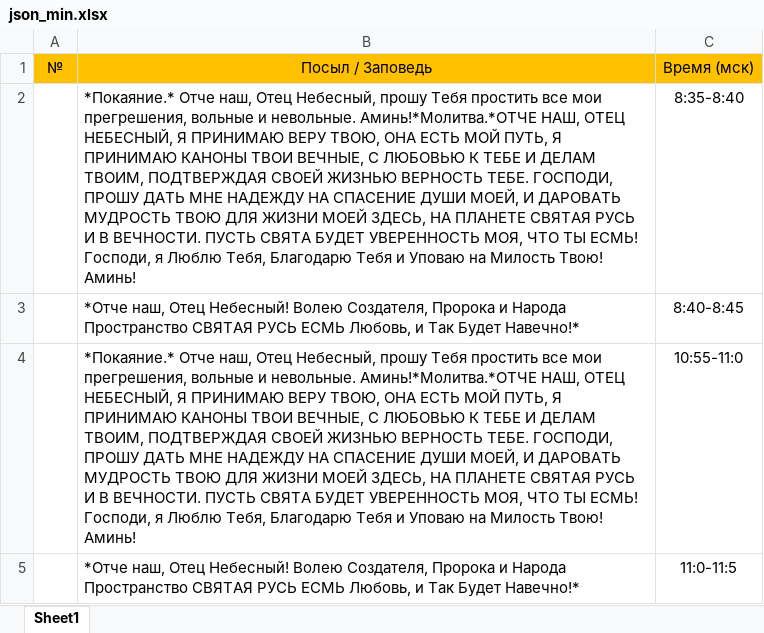
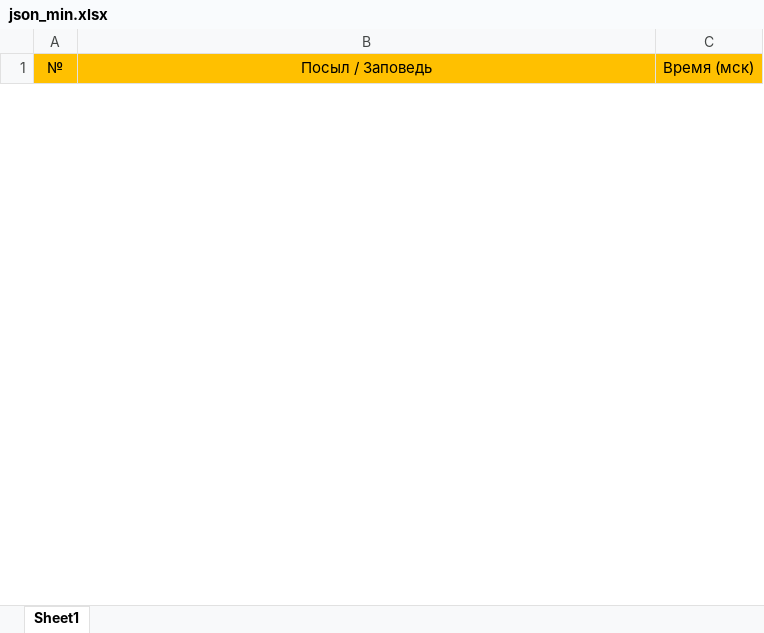
Before and after one commit to Dmitrynest2012/message-of-love, an Excel workbook: json_min.xlsx, sheet Sheet1, drawn as a sheet; only a part is shown; values as stored, in another font and other column widths than the file's, no borders; removed rows and columns are numbered as before the commit, all else as after; the diff covers the shown part only; the diff names each change by its address in the sheet, - before the commit and + after, or states it on an @@ line.

Commit message:
Add files via upload

```diff
--- a/json_min.xlsx (sheet Sheet1)
+++ b/json_min.xlsx (sheet Sheet1)
-row 2:  | *Покаяние.* Отче наш, Отец Небесный, прошу Тебя простить все мои прегрешения, вольные и невольные. Аминь!*Молитва.*ОТЧЕ НАШ, ОТЕЦ НЕБЕСНЫЙ, Я ПРИНИМАЮ ВЕРУ ТВОЮ, ОНА ЕСТЬ МОЙ ПУТЬ, Я ПРИНИМАЮ КАНОНЫ ТВОИ ВЕЧНЫЕ, С ЛЮБОВЬЮ К ТЕБЕ И ДЕЛАМ ТВОИМ, ПОДТВЕРЖДАЯ СВОЕЙ ЖИЗНЬЮ ВЕРНОСТЬ ТЕБЕ. ГОСПОДИ, ПРОШУ ДАТЬ МНЕ НАДЕЖДУ НА СПАСЕНИЕ ДУШИ МОЕЙ, И ДАРОВАТЬ МУДРОСТЬ ТВОЮ ДЛЯ ЖИЗНИ МОЕЙ ЗДЕСЬ, НА ПЛАНЕТЕ СВЯТАЯ РУСЬ И В ВЕЧНОСТИ. ПУСТЬ СВЯТА БУДЕТ УВЕРЕННОСТЬ МОЯ, ЧТО ТЫ ЕСМЬ! Господи, я Люблю Тебя, Благодарю Тебя и Уповаю на Милость Твою! Аминь! | 8:35-8:40
-row 3:  | *Отче наш, Отец Небесный! Волею Создателя, Пророка и Народа Пространство СВЯТАЯ РУСЬ ЕСМЬ Любовь, и Так Будет Навечно!* | 8:40-8:45
-row 4:  | *Покаяние.* Отче наш, Отец Небесный, прошу Тебя простить все мои прегрешения, вольные и невольные. Аминь!*Молитва.*ОТЧЕ НАШ, ОТЕЦ НЕБЕСНЫЙ, Я ПРИНИМАЮ ВЕРУ ТВОЮ, ОНА ЕСТЬ МОЙ ПУТЬ, Я ПРИНИМАЮ КАНОНЫ ТВОИ ВЕЧНЫЕ, С ЛЮБОВЬЮ К ТЕБЕ И ДЕЛАМ ТВОИМ, ПОДТВЕРЖДАЯ СВОЕЙ ЖИЗНЬЮ ВЕРНОСТЬ ТЕБЕ. ГОСПОДИ, ПРОШУ ДАТЬ МНЕ НАДЕЖДУ НА СПАСЕНИЕ ДУШИ МОЕЙ, И ДАРОВАТЬ МУДРОСТЬ ТВОЮ ДЛЯ ЖИЗНИ МОЕЙ ЗДЕСЬ, НА ПЛАНЕТЕ СВЯТАЯ РУСЬ И В ВЕЧНОСТИ. ПУСТЬ СВЯТА БУДЕТ УВЕРЕННОСТЬ МОЯ, ЧТО ТЫ ЕСМЬ! Господи, я Люблю Тебя, Благодарю Тебя и Уповаю на Милость Твою! Аминь! | 10:55-11:0
-row 5:  | *Отче наш, Отец Небесный! Волею Создателя, Пророка и Народа Пространство СВЯТАЯ РУСЬ ЕСМЬ Любовь, и Так Будет Навечно!* | 11:0-11:5
```
Also changed, not shown: 1 added row and 2 removed rows elsewhere in this sheet.
